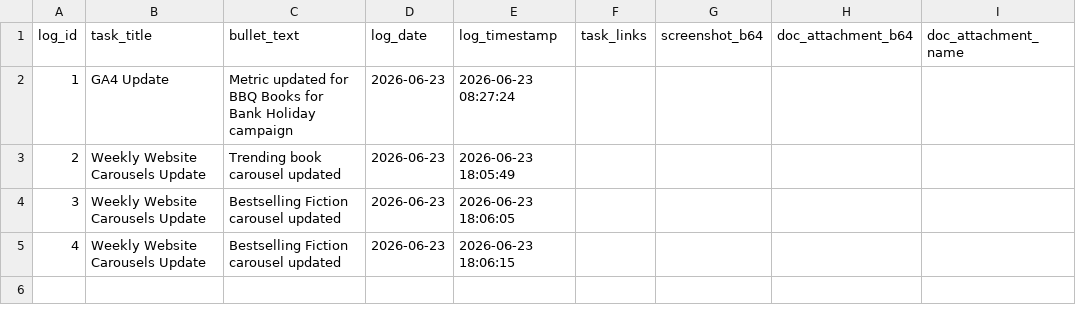
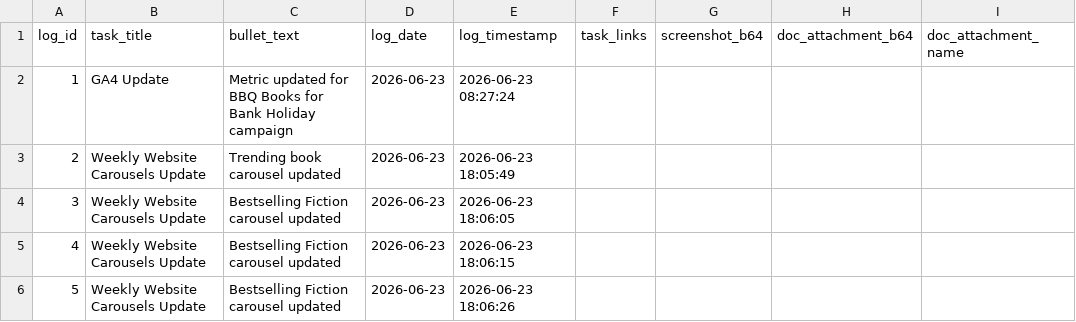
Before and after one commit to RandomlyBryan/personal-tracker, a CSV file: eod_temp_logs.csv, drawn as a sheet; the diff names each change by its address in the sheet, - before the commit and + after, or states it on an @@ line.

```diff
--- a/eod_temp_logs.csv
+++ b/eod_temp_logs.csv
+row 6: 5 | Weekly Website Carousels Update | Bestselling Fiction carousel updated | 2026-06-23 | 2026-06-23 18:06:26
```
